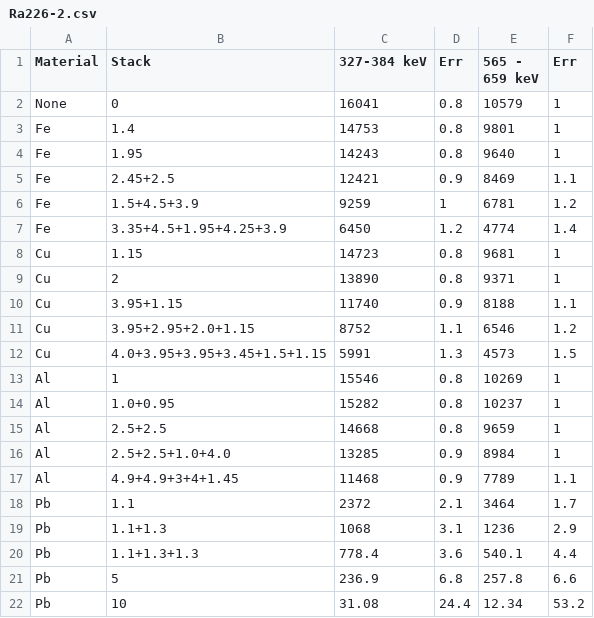
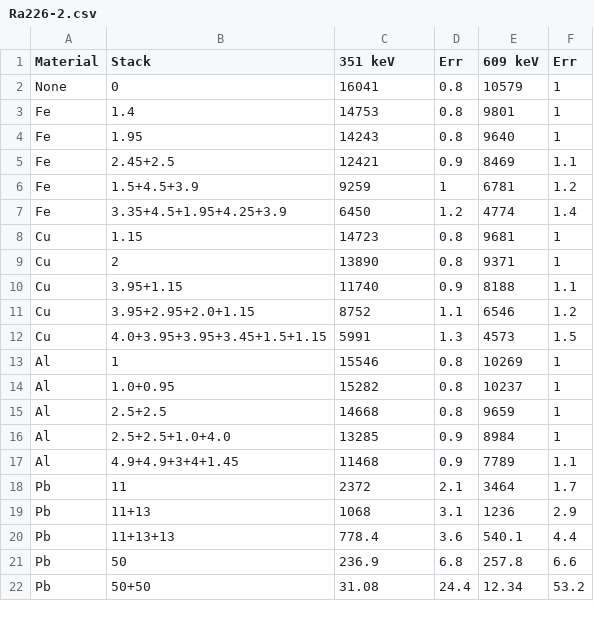
Before and after one commit to HateFindingNames/RadiationProtection_DetectorTechnology, a CSV file: V10/messdaten/csv/Ra226-2.csv, drawn as a sheet.

```diff
--- a/V10/messdaten/csv/Ra226-2.csv
+++ b/V10/messdaten/csv/Ra226-2.csv
@@ -1,2 +1,2 @@
-Material;Stack;327-384 keV;Err;565 - 659 keV;Err
+Material;Stack;351 keV;Err;609 keV;Err
 None;0;16041;0.8;10579;1
@@ -17,6 +17,6 @@ Al;2.5+2.5+1.0+4.0;13285;0.9;8984;1
 Al;4.9+4.9+3+4+1.45;11468;0.9;7789;1.1
-Pb;1.1;2372;2.1;3464;1.7
-Pb;1.1+1.3;1068;3.1;1236;2.9
-Pb;1.1+1.3+1.3;778.4;3.6;540.1;4.4
-Pb;5;236.9;6.8;257.8;6.6
-Pb;10;31.08;24.4;12.34;53.2
+Pb;11;2372;2.1;3464;1.7
+Pb;11+13;1068;3.1;1236;2.9
+Pb;11+13+13;778.4;3.6;540.1;4.4
+Pb;50;236.9;6.8;257.8;6.6
+Pb;50+50;31.08;24.4;12.34;53.2
```
Also changed, not shown: V10/messdaten/csv/Ra226-1.csv, 6 other files.
